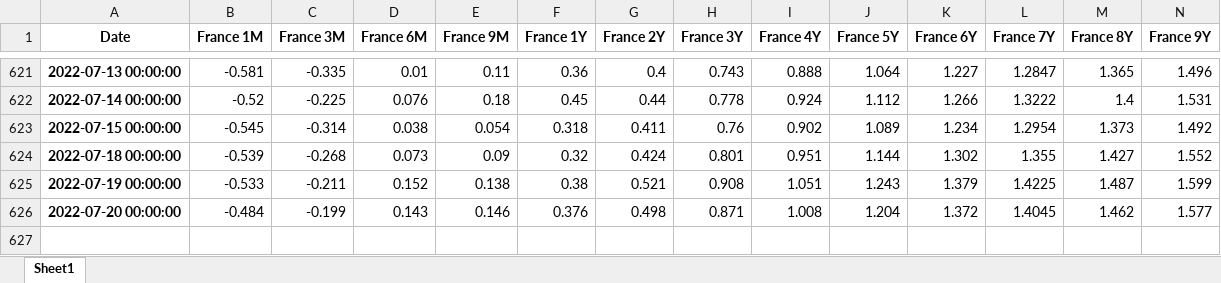
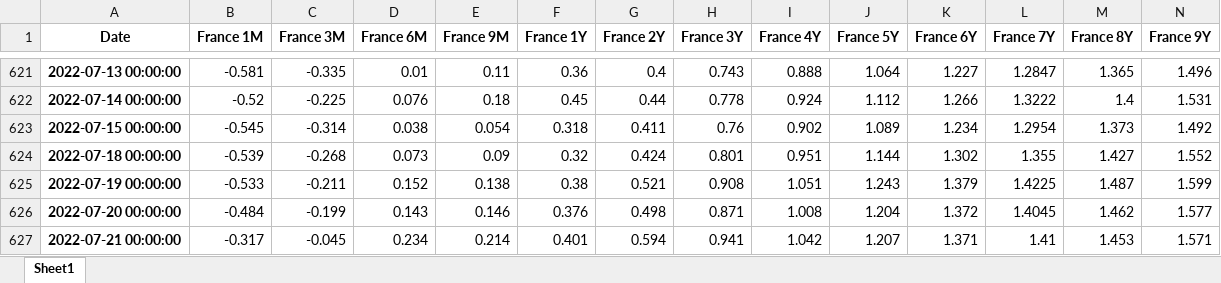
Before and after one commit to cober-data/curvature_database, an Excel workbook: Bonds_France.xlsx, sheet Sheet1, drawn as a sheet; only a part is shown, gaps mark what is left out; values as stored, in another font and other column widths than the file's, no borders; rows hold the shown columns only; the diff names each change by its address in the sheet, - before the commit and + after, or states it on an @@ line.

```diff
--- a/Bonds_France.xlsx (sheet Sheet1)
+++ b/Bonds_France.xlsx (sheet Sheet1)
+row 627: 2022-07-21 00:00:00 | -0.317 | -0.045 | 0.234 | 0.214 | 0.401 | 0.594 | 0.941 | 1.042 | 1.207 | 1.371 | 1.41 | 1.453 | 1.571
```
Also changed, not shown: Bonds_Germany.xlsx, Bonds_United Kingdom.xlsx, 39 other files.
